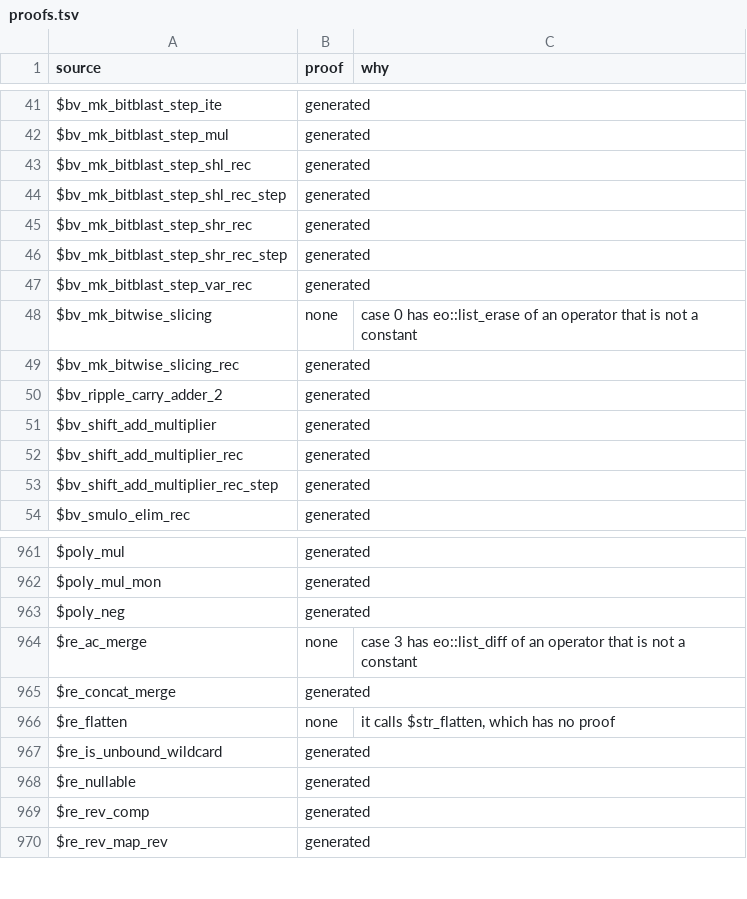
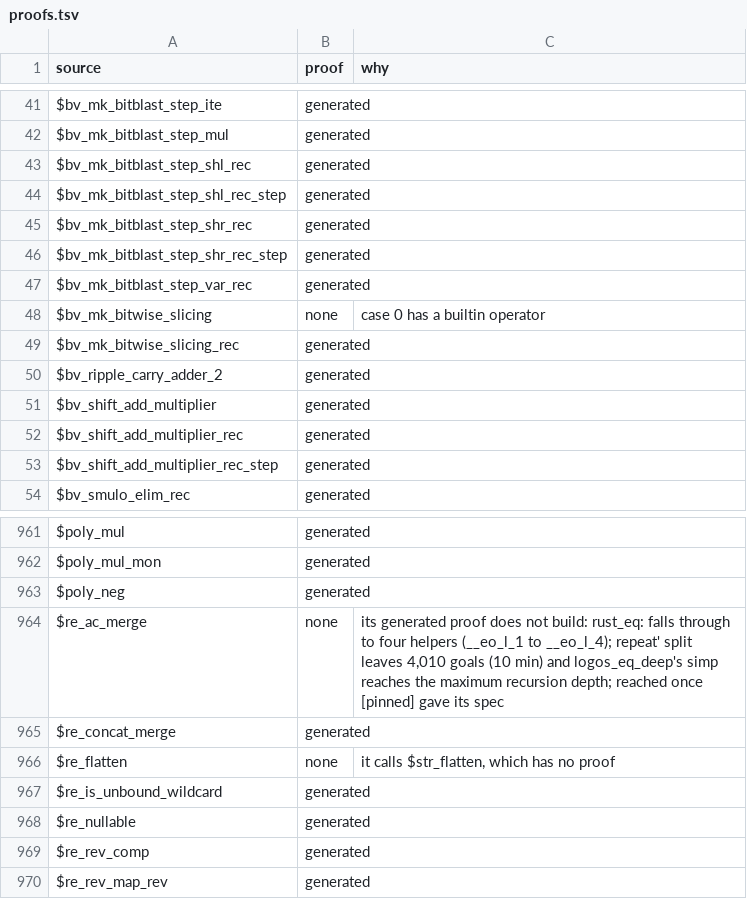
Before and after one commit to daniel-larraz/pathos, a TSV file: generated/cpc-checker/proofs.tsv, drawn as a sheet; only a part is shown, gaps mark what is left out.

```diff
--- a/generated/cpc-checker/proofs.tsv
+++ b/generated/cpc-checker/proofs.tsv
@@ -47,3 +47,3 @@ $bv_mk_bitblast_step_shr_rec_step	generated
 $bv_mk_bitblast_step_var_rec	generated	
-$bv_mk_bitwise_slicing	none	case 0 has eo::list_erase of an operator that is not a constant
+$bv_mk_bitwise_slicing	none	case 0 has a builtin operator
 $bv_mk_bitwise_slicing_rec	generated	
@@ -963,3 +963,3 @@ $poly_mul_mon	generated
 $poly_neg	generated	
-$re_ac_merge	none	case 3 has eo::list_diff of an operator that is not a constant
+$re_ac_merge	none	its generated proof does not build: rust_eq: falls through to four helpers (__eo_l_1 to __eo_l_4); repeat' split leaves 4,010 goals (10 min) and logos_eq_deep's simp reaches the maximum recursion depth; reached once [pinned] gave its spec
 $re_concat_merge	generated	
```
Also changed, not shown: 6 other files.
